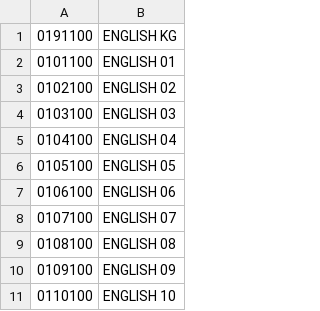
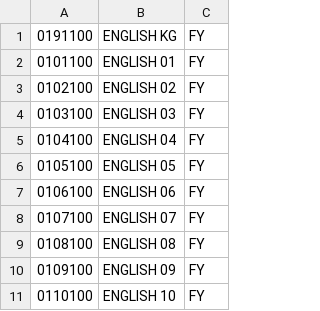
Before and after one commit to bergerb/OneRosterSampleDataGenerator, a CSV file: Templates/Planets/courses.csv, drawn as a sheet; only a part is shown; the diff names each change by its address in the sheet, - before the commit and + after, or states it on an @@ line.

Commit message:
Added utility for current/next school year, add academic sessions, update courses -- add course academic session link

```diff
--- a/Templates/Planets/courses.csv
+++ b/Templates/Planets/courses.csv
+column C, rows 1-11: all FY
```
Also changed, not shown: 6 other files.
